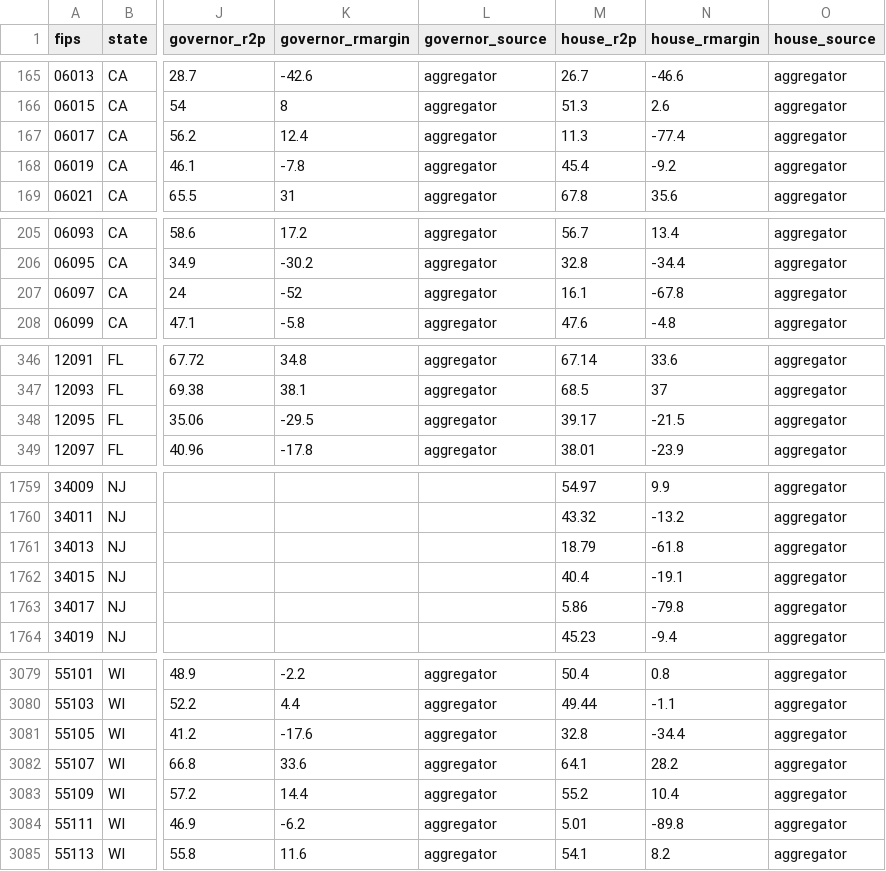
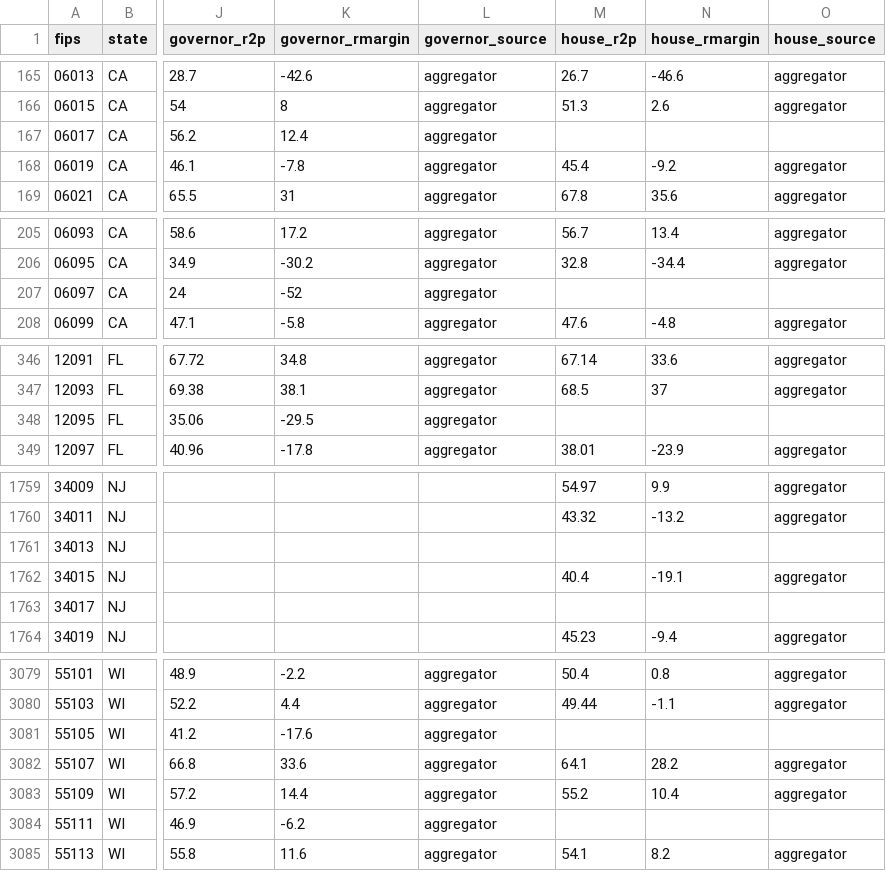
Before and after one commit to LISPOP/us_trade_conflict, a CSV file: Data/county/county_results_2026_combined.csv, drawn as a sheet; only a part is shown, gaps mark what is left out; the diff covers the shown part only; the diff names each change by its address in the sheet, - before the commit and + after, or states it on an @@ line.

```diff
--- a/Data/county/county_results_2026_combined.csv
+++ b/Data/county/county_results_2026_combined.csv
-M167 (house_r2p): 11.3
+M167 (house_r2p): (empty)
-N167 (house_rmargin): -77.4
+N167 (house_rmargin): (empty)
-O167 (house_source): aggregator
+O167 (house_source): (empty)
-M207 (house_r2p): 16.1
+M207 (house_r2p): (empty)
-N207 (house_rmargin): -67.8
+N207 (house_rmargin): (empty)
-O207 (house_source): aggregator
+O207 (house_source): (empty)
-M348 (house_r2p): 39.17
+M348 (house_r2p): (empty)
-N348 (house_rmargin): -21.5
+N348 (house_rmargin): (empty)
-O348 (house_source): aggregator
+O348 (house_source): (empty)
-M1761 (house_r2p): 18.79
+M1761 (house_r2p): (empty)
-N1761 (house_rmargin): -61.8
+N1761 (house_rmargin): (empty)
-O1761 (house_source): aggregator
+O1761 (house_source): (empty)
-M1763 (house_r2p): 5.86
+M1763 (house_r2p): (empty)
-N1763 (house_rmargin): -79.8
+N1763 (house_rmargin): (empty)
-O1763 (house_source): aggregator
+O1763 (house_source): (empty)
-M3081 (house_r2p): 32.8
+M3081 (house_r2p): (empty)
-N3081 (house_rmargin): -34.4
+N3081 (house_rmargin): (empty)
-O3081 (house_source): aggregator
+O3081 (house_source): (empty)
-M3084 (house_r2p): 5.01
+M3084 (house_r2p): (empty)
-N3084 (house_rmargin): -89.8
+N3084 (house_rmargin): (empty)
-O3084 (house_source): aggregator
+O3084 (house_source): (empty)
```
Also changed, not shown: 42 edited cells elsewhere in this file, 5 other files.
